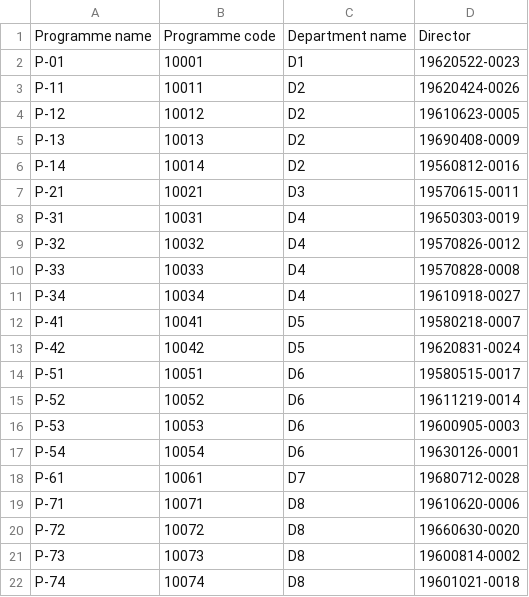
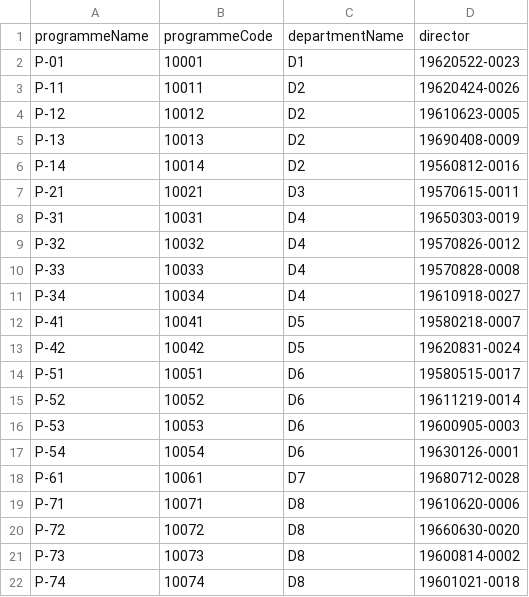
Before and after one commit to RidderTom/ADB, a CSV file: Programmes_small.csv, drawn as a sheet.

Commit message:
Update Programmes_small.csv

```diff
--- a/Programmes_small.csv
+++ b/Programmes_small.csv
@@ -1,2 +1,2 @@
-Programme name,Programme code,Department name,Director
+programmeName,programmeCode,departmentName,director
 P-01,10001,D1,19620522-0023
```
